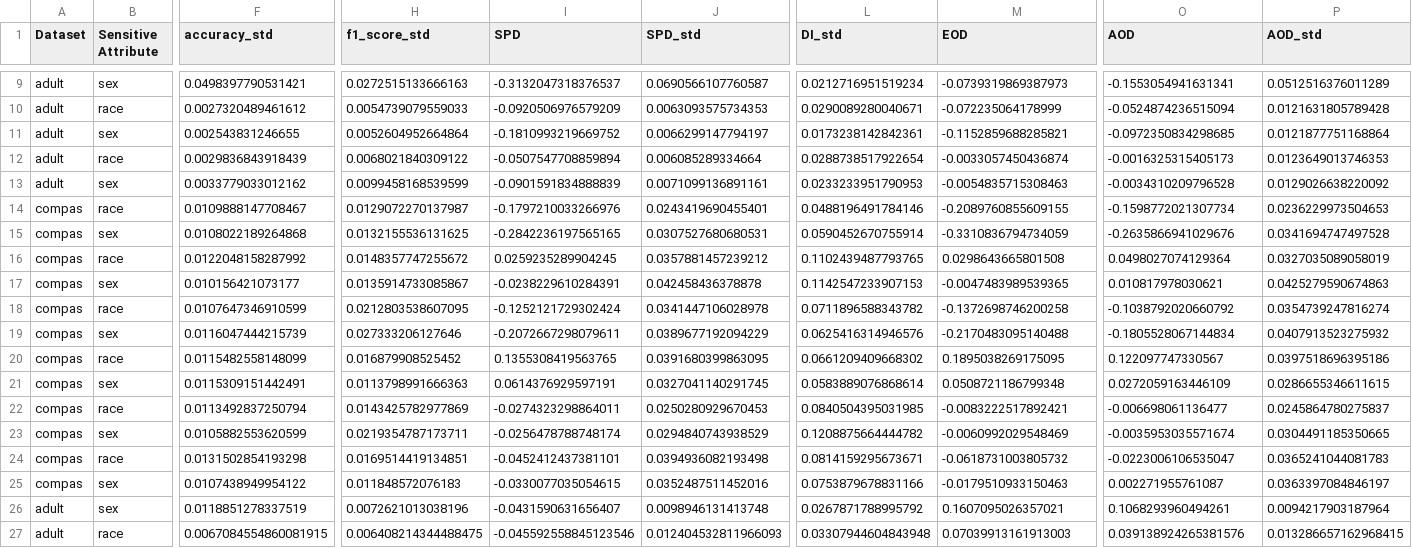
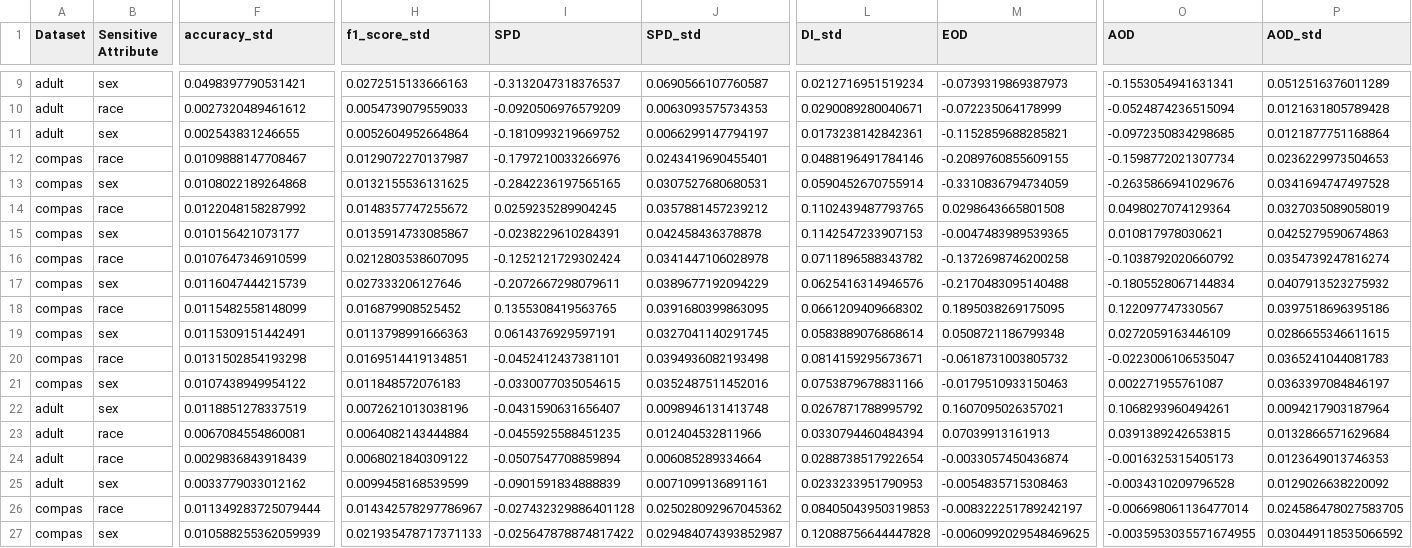
Before and after one commit to jeaend/bias-mitigation-aif360, a CSV file: reports/agg_metrics.csv, drawn as a sheet; only a part is shown, gaps mark what is left out; removed rows and columns are numbered as before the commit, all else as after; rows hold the shown columns only; the diff names each change by its address in the sheet, - before the commit and + after, or states it on an @@ line.

```diff
--- a/reports/agg_metrics.csv
+++ b/reports/agg_metrics.csv
-row 22: compas | race | 0.0113492837250794 | 0.0143425782977869 | -0.0274323298864011 | 0.0250280929670453 | 0.0840504395031985 | -0.0083222517892421 | -0.006698061136477 | 0.0245864780275837
-row 23: compas | sex | 0.0105882553620599 | 0.0219354787173711 | -0.0256478788748174 | 0.0294840743938529 | 0.1208875664444782 | -0.0060992029548469 | -0.0035953035571674 | 0.0304491185350665
-F23 (accuracy_std): 0.0067084554860081915
+F23 (accuracy_std): 0.0067084554860081
-H23 (f1_score_std): 0.006408214344488475
+H23 (f1_score_std): 0.0064082143444884
-I23 (SPD): -0.045592558845123546
+I23 (SPD): -0.0455925588451235
-J23 (SPD_std): 0.012404532811966093
+J23 (SPD_std): 0.012404532811966
-L23 (DI_std): 0.03307944604843948
+L23 (DI_std): 0.0330794460484394
-M23 (EOD): 0.07039913161913003
+M23 (EOD): 0.07039913161913
-O23 (AOD): 0.039138924265381576
+O23 (AOD): 0.0391389242653815
-P23 (AOD_std): 0.013286657162968415
+P23 (AOD_std): 0.0132866571629684
@@ row 12 moved to row 24: adult @@
@@ row 13 moved to row 25: adult @@
+row 26: compas | race | 0.011349283725079444 | 0.014342578297786967 | -0.027432329886401128 | 0.025028092967045362 | 0.08405043950319853 | -0.008322251789242197 | -0.006698061136477014 | 0.024586478027583705
+row 27: compas | sex | 0.010588255362059939 | 0.021935478717371133 | -0.025647878874817422 | 0.029484074393852987 | 0.12088756644447828 | -0.0060992029548469625 | -0.0035953035571674955 | 0.030449118535066592
```
Also changed, not shown: reports/raw_metrics.csv, 5 other files.
